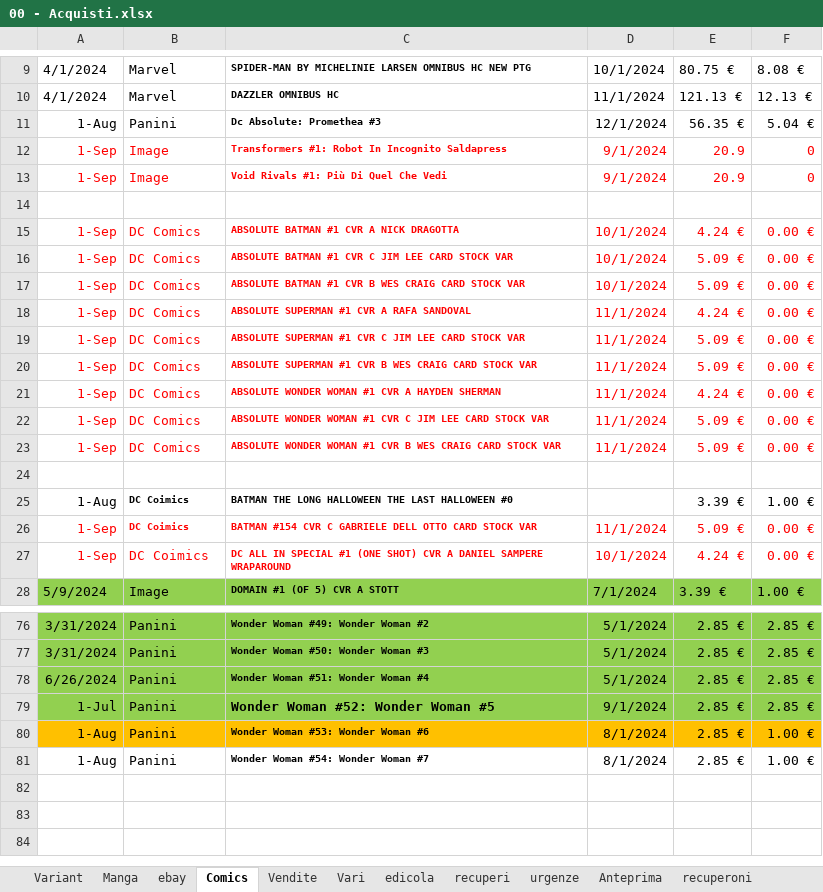
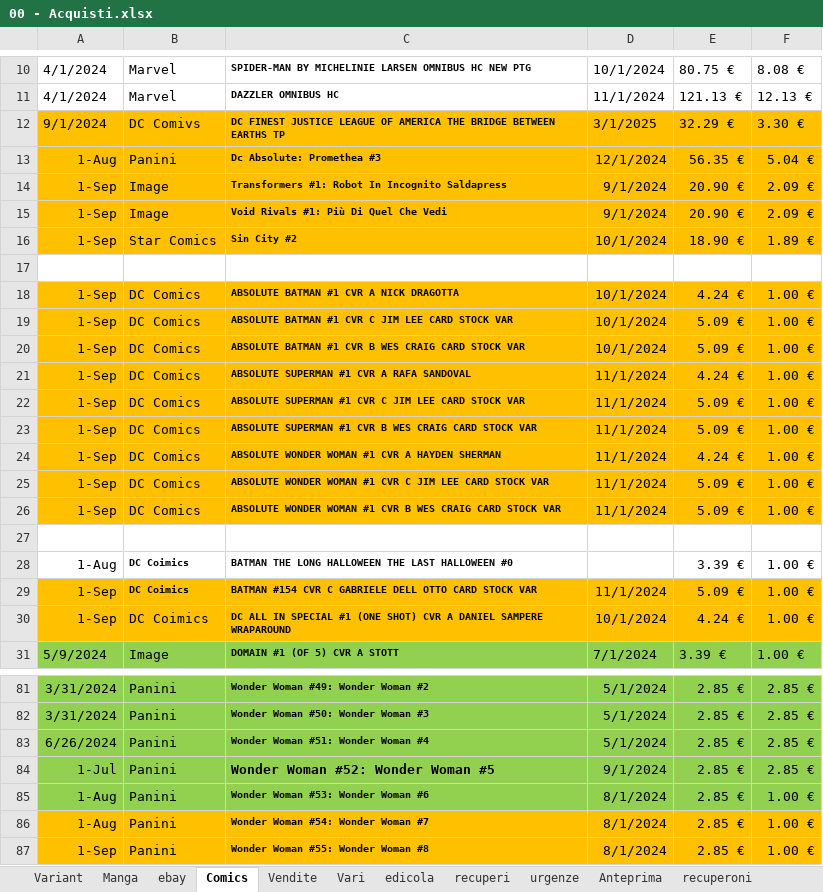
Before and after one commit to sorrentmutie/repoprivatafumetti, an Excel workbook: 00 - Acquisti.xlsx, sheet Comics, drawn as a sheet; only a part is shown, gaps mark what is left out; values as stored, in another font and other column widths than the file's, no borders; addresses are those after the commit; the diff covers the shown part only; the diff names each change by its address in the sheet, - before the commit and + after, or states it on an @@ line.

```diff
--- a/00 - Acquisti.xlsx (sheet Comics)
+++ b/00 - Acquisti.xlsx (sheet Comics)
+row 12: 9/1/2024 | DC Comivs | DC FINEST JUSTICE LEAGUE OF AMERICA THE BRIDGE BETWEEN EARTHS TP | 3/1/2025 | 32.29 € | 3.30 €
-A13:F15 fill: none
+A13:F15 fill: #FFC000
-A14:F15 text colour: #FF0000
+A14:F15 text colour: black
-E14:E15: 20.9
+E14:E15: 20.90 €
-F14:F15: 0
+F14:F15: 2.09 €
+row 16: 1-Sep | Star Comics | Sin City #2 | 10/1/2024 | 18.90 € | 1.89 €
@@ A18:F26 fill: none → #FFC000, text colour: #FF0000 → black @@
-F18:F26: 0.00 €
+F18:F26: 1.00 €
@@ A29:F30 fill: none → #FFC000, text colour: #FF0000 → black @@
-F29:F30: 0.00 €
+F29:F30: 1.00 €
-A85:F85 fill: #FFC000
+A85:F85 fill: #92D050
-A86:F86 fill: none
+A86:F86 fill: #FFC000
+row 87: 1-Sep | Panini | Wonder Woman #55: Wonder Woman #8 | 8/1/2024 | 2.85 € | 1.00 €
```
Also changed, not shown: 3 added rows and cell formats elsewhere in this sheet, sheet ebay, sheet Variant, sheet Vari, sheet Manga.
